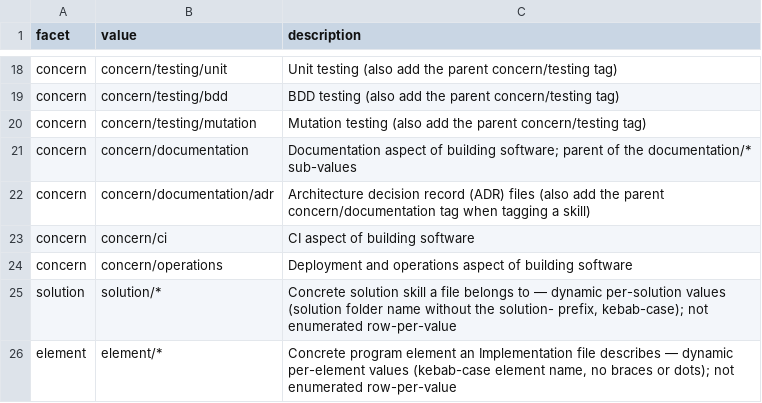
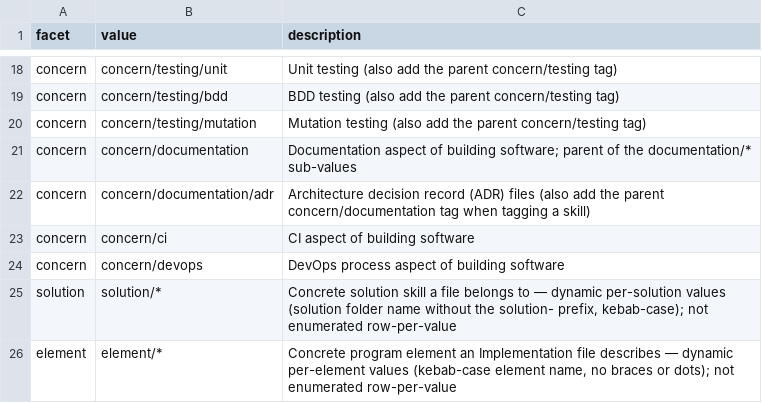
Before and after one commit to InsonusK/ai-skills, a CSV file: skills/common-workflow/skill-design.skill/facet-vocabulary.csv, drawn as a sheet; only a part is shown, gaps mark what is left out.

Commit message:
refactor(devops-service-deploy): use concern/devops instead of concern/operations and add ADR

```diff
--- a/skills/common-workflow/skill-design.skill/facet-vocabulary.csv
+++ b/skills/common-workflow/skill-design.skill/facet-vocabulary.csv
@@ -23,3 +23,3 @@ concern,concern/documentation/adr,Architecture decision record (ADR) files (also
 concern,concern/ci,CI aspect of building software
-concern,concern/operations,Deployment and operations aspect of building software
+concern,concern/devops,DevOps process aspect of building software
 solution,solution/*,"Concrete solution skill a file belongs to — dynamic per-solution values (solution folder name without the solution- prefix, kebab-case); not enumerated row-per-value"
```
Also changed, not shown: 2 other files.
